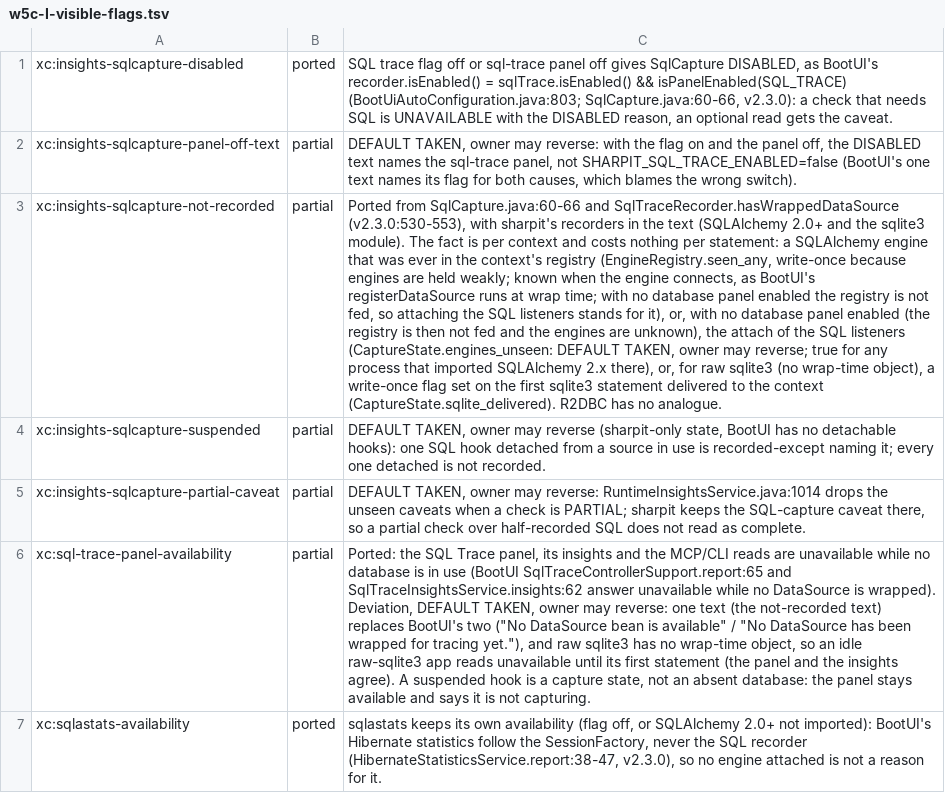
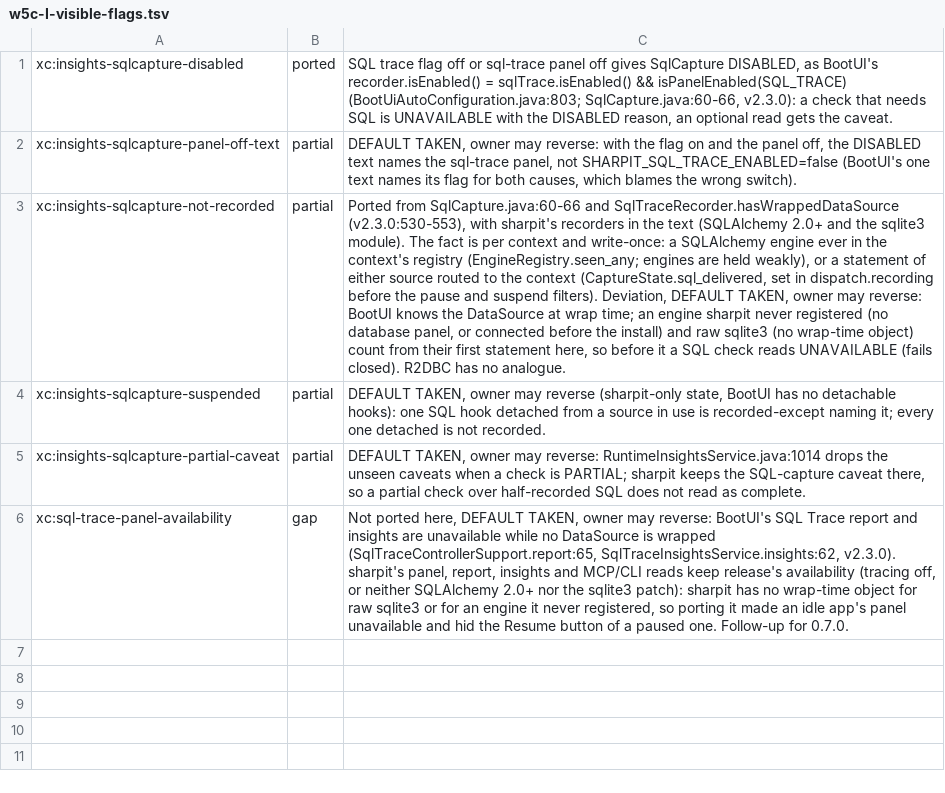
Before and after one commit to ffroliva/sharpit, a TSV file: docs/reference/matrix-updates/w5c-I-visible-flags.tsv, drawn as a sheet; the diff names each change by its address in the sheet, - before the commit and + after, or states it on an @@ line.

Commit message:
fix: one write-once per-source 'a statement was routed here' fact, set before the pause and suspend filters, unioned with the registry's seen_any, replaces engines_unseen and the sqlite3-only flag; the SQL Trace panel, report and reads keep release's availability (deviation row); recording() split for complexity (S3776)

```diff
--- a/docs/reference/matrix-updates/w5c-I-visible-flags.tsv
+++ b/docs/reference/matrix-updates/w5c-I-visible-flags.tsv
-C3: …context and costs nothing per statement: a SQLAlchemy engine that was ever in the context's registry (EngineRegistry.seen_any, write-once because engines are held weakly; known when the engine connects, as BootUI's registerDataSource runs at wrap time; with no database panel enabled the registry is not fed, so attaching the SQL listeners stands for it), or, with no database panel enabled (the registry is then not fed and the engines are unknown), the attach of the SQL listeners (CaptureState.engines_unseen: DEFAULT TAKEN, owner may reverse; true for any process that imported SQLAlchemy 2.x there), or, for raw sqlite3 (no wrap-time object), a write-once flag set on the first sqlite3 statement delivered to the context (CaptureState.sqlite_delivered). R2DBC has…
+C3: …context and write-once: a SQLAlchemy engine ever in the context's registry (EngineRegistry.seen_any; engines are held weakly), or a statement of either source routed to the context (CaptureState.sql_delivered, set in dispatch.recording before the pause and suspend filters). Deviation, DEFAULT TAKEN, owner may reverse: BootUI knows the DataSource at wrap time; an engine sharpit never registered (no database panel, or connected before the install) and raw sqlite3 (no wrap-time object) count from their first statement here, so before it a SQL check reads UNAVAILABLE (fails closed). R2DBC has…
-B6: partial
+B6: gap
-C6: Ported: the SQL Trace panel, its insights and the MCP/CLI reads are unavailable while no database is in use (BootUI SqlTraceControllerSupport.report:65 and SqlTraceInsightsService.insights:62 answer unavailable while no DataSource is wrapped). Deviation, DEFAULT TAKEN, owner may reverse: one text (the not-recorded text) replaces BootUI's two ("No DataSource bean is available" / "No DataSource has been wrapped for tracing yet."), and raw sqlite3 has no wrap-time object, so an idle raw-sqlite3 app reads unavailable until its first statement (the panel and the insights agree). A suspended hook is a capture state, not an absent database: the panel stays available and says it is not capturing.
+C6: Not ported here, DEFAULT TAKEN, owner may reverse: BootUI's SQL Trace report and insights are unavailable while no DataSource is wrapped (SqlTraceControllerSupport.report:65, SqlTraceInsightsService.insights:62, v2.3.0). sharpit's panel, report, insights and MCP/CLI reads keep release's availability (tracing off, or neither SQLAlchemy 2.0+ nor the sqlite3 patch): sharpit has no wrap-time object for raw sqlite3 or for an engine it never registered, so porting it made an idle app's panel unavailable and hid the Resume button of a paused one. Follow-up for 0.7.0.
-row 7: xc:sqlastats-availability | ported | sqlastats keeps its own availability (flag off, or SQLAlchemy 2.0+ not imported): BootUI's Hibernate statistics follow the SessionFactory, never the SQL recorder (HibernateStatisticsService.report:38-47, v2.3.0), so no engine attached is not a reason for it.
```
Also changed, not shown: 10 other files.
